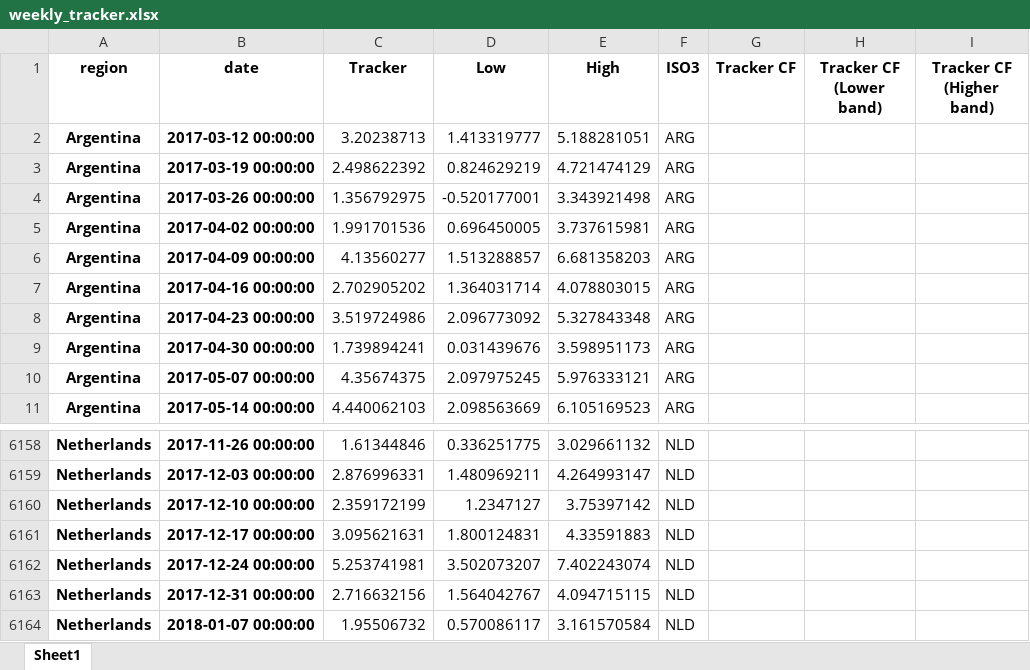
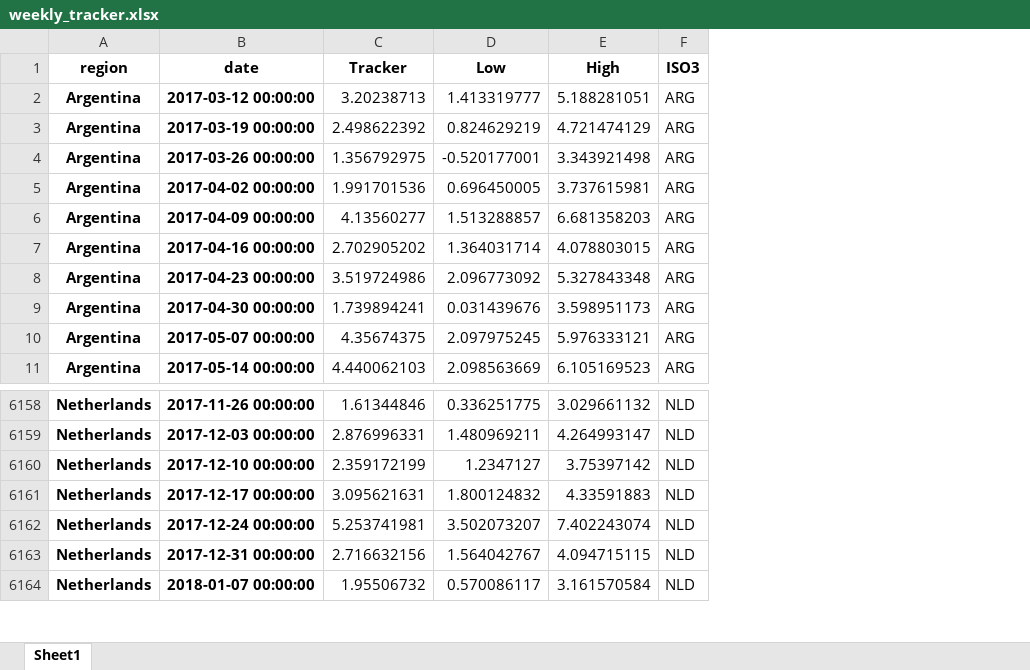
Before and after one commit to NicolasWoloszko/OECD-Weekly-Tracker, an Excel workbook: Data/weekly_tracker.xlsx, sheet Sheet1, drawn as a sheet; only a part is shown, gaps mark what is left out; values as stored, in another font and other column widths than the file's, no borders; the diff names each change by its address in the sheet, - before the commit and + after, or states it on an @@ line.

```diff
--- a/Data/weekly_tracker.xlsx (sheet Sheet1)
+++ b/Data/weekly_tracker.xlsx (sheet Sheet1)
-column G (Tracker CF), empty
-column H (Tracker CF (Lower band)), empty
-column I (Tracker CF (Higher band)), empty
-D6161 (Low): 1.800124831
+D6161 (Low): 1.800124832
```
Also changed, not shown: Data/Weekly_Tracker_Excel.xlsx, Data/quarter_on_quarter.xlsx, 48 other files.
